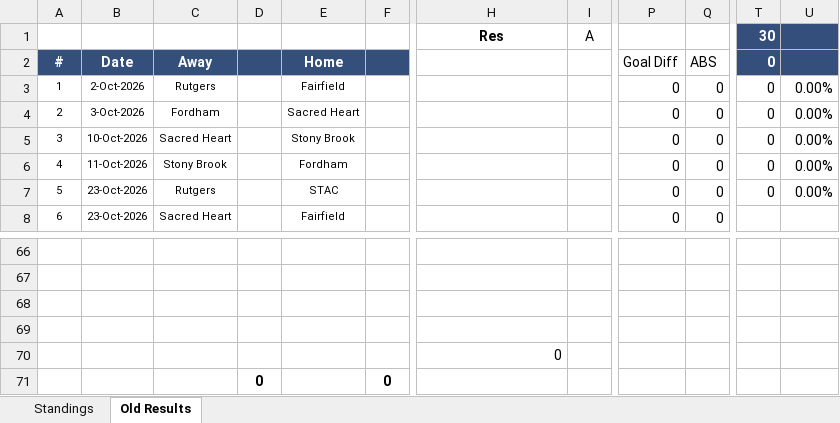
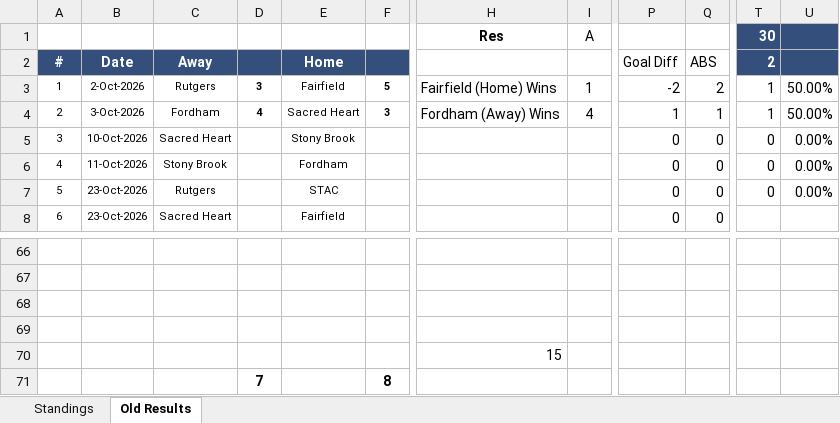
Before and after one commit to michael-m-casserly/methockey, an Excel workbook: DataFiles/MCHC 2026-27 Standings Worksheet.xlsm, sheet Old Results, drawn as a sheet; only a part is shown, gaps mark what is left out; values as stored, in another font and other column widths than the file's, no borders; removed rows and columns are numbered as before the commit, all else as after; rows hold the shown columns only; the diff names each change by its address in the sheet, - before the commit and + after, or states it on an @@ line.

Commit message:
Weekly Results; MCW-438

```diff
--- a/DataFiles/MCHC 2026-27 Standings Worksheet.xlsm (sheet Old Results)
+++ b/DataFiles/MCHC 2026-27 Standings Worksheet.xlsm (sheet Old Results)
-T2: 0
+T2: 2
-D3: (empty)
+D3: 3
-F3: (empty)
+F3: 5
-H3: (empty)
+H3: Fairfield (Home) Wins
-I3: (empty)
+I3: 1
-P3: 0
+P3: -2
-Q3: 0
+Q3: 2
-T3:T4: 0
+T3:T4: 1
-U3:U4: 0.00%
+U3:U4: 50.00%
-D4: (empty)
+D4: 4
-F4: (empty)
+F4: 3
-H4: (empty)
+H4: Fordham (Away) Wins
-I4: (empty)
+I4: 4
-P4: 0
+P4: 1
-Q4: 0
+Q4: 1
-H70: 0
+H70: 15
-row 71:  |  |  | 0 |  | 0
+row 71:  |  |  | 7 |  | 8
```
Also changed, not shown: sheet Standings, DataFiles/MCHC 2026-27 Standings Worksheet - Atlantic East.xlsm, DataFiles/MCHC 2026-27 Standings Worksheet - Atlantic West.xlsm, 14 other files.
